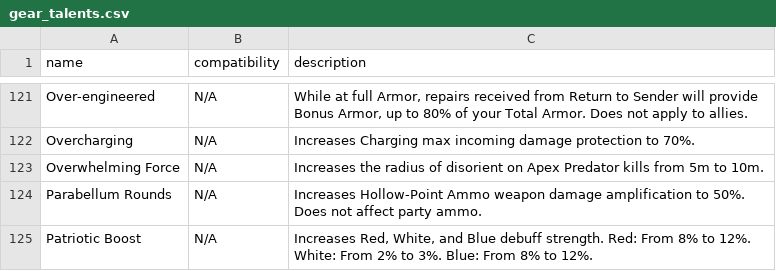
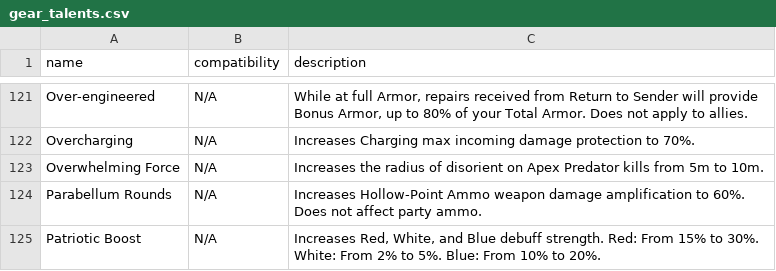
Before and after one commit to div2hub/game-data, a CSV file: gear/gear_talents.csv, drawn as a sheet; only a part is shown, gaps mark what is left out; the diff covers the shown part only.

```diff
--- a/gear/gear_talents.csv
+++ b/gear/gear_talents.csv
@@ -123,3 +123,3 @@ Overcharging,N/A,Increases Charging max incoming damage protection to 70%.
 Overwhelming Force,N/A,Increases the radius of disorient on Apex Predator kills from 5m to 10m.
-Parabellum Rounds,N/A,Increases Hollow-Point Ammo weapon damage amplification to 50%. Does not affect party ammo.
-Patriotic Boost,N/A,"Increases Red, White, and Blue debuff strength. Red: From 8% to 12%. White: From 2% to 3%. Blue: From 8% to 12%."
+Parabellum Rounds,N/A,Increases Hollow-Point Ammo weapon damage amplification to 60%. Does not affect party ammo.
+Patriotic Boost,N/A,"Increases Red, White, and Blue debuff strength. Red: From 15% to 30%. White: From 2% to 5%. Blue: From 10% to 20%."
```
Also changed, not shown: 16 edited cells elsewhere in this file, gear/gear_sets.csv.
